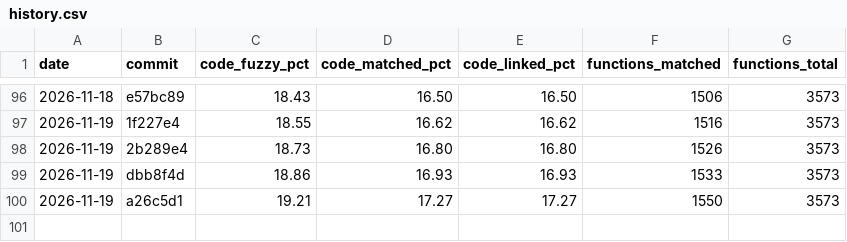
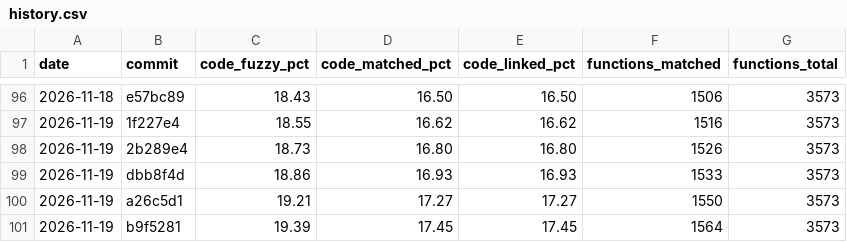
Before and after one commit to YggdrasziI/mhfu-decomp, a CSV file: progress/ULES01213/history.csv, drawn as a sheet; only a part is shown, gaps mark what is left out; the diff names each change by its address in the sheet, - before the commit and + after, or states it on an @@ line.

Commit message:
Progress: 1564 functions

```diff
--- a/progress/ULES01213/history.csv
+++ b/progress/ULES01213/history.csv
+row 101: 2026-11-19 | b9f5281 | 19.39 | 17.45 | 17.45 | 1564 | 3573
```
Also changed, not shown: 4 other files.
